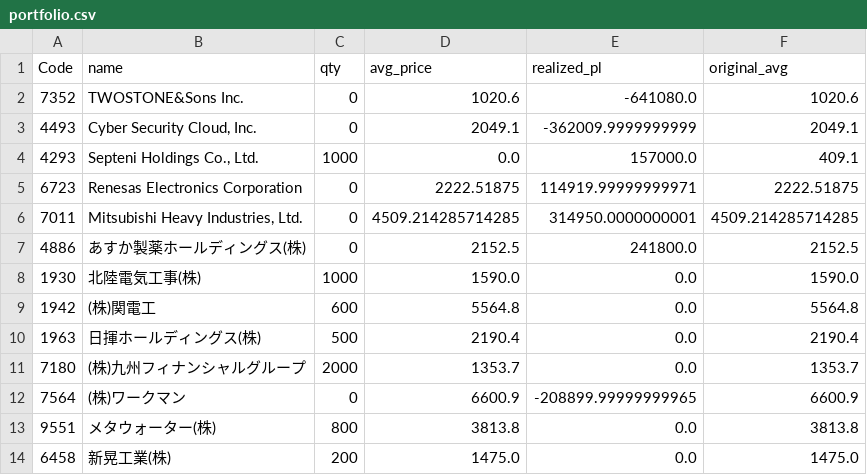
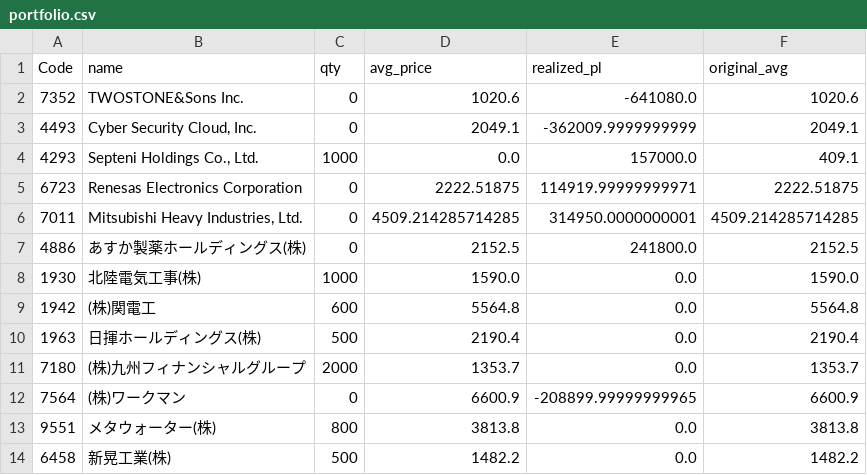
Before and after one commit to reiwa1019-cmyk/J_Phantom_Gear, a CSV file: portfolio.csv, drawn as a sheet.

Commit message:
Update portfolio.csv

```diff
--- a/portfolio.csv
+++ b/portfolio.csv
@@ -13,2 +13,2 @@ Code,name,qty,avg_price,realized_pl,original_avg
 9551,メタウォーター(株),800,3813.8,0.0,3813.8
-6458,新晃工業(株),200,1475.0,0.0,1475.0
+6458,新晃工業(株),500,1482.2,0.0,1482.2
```
